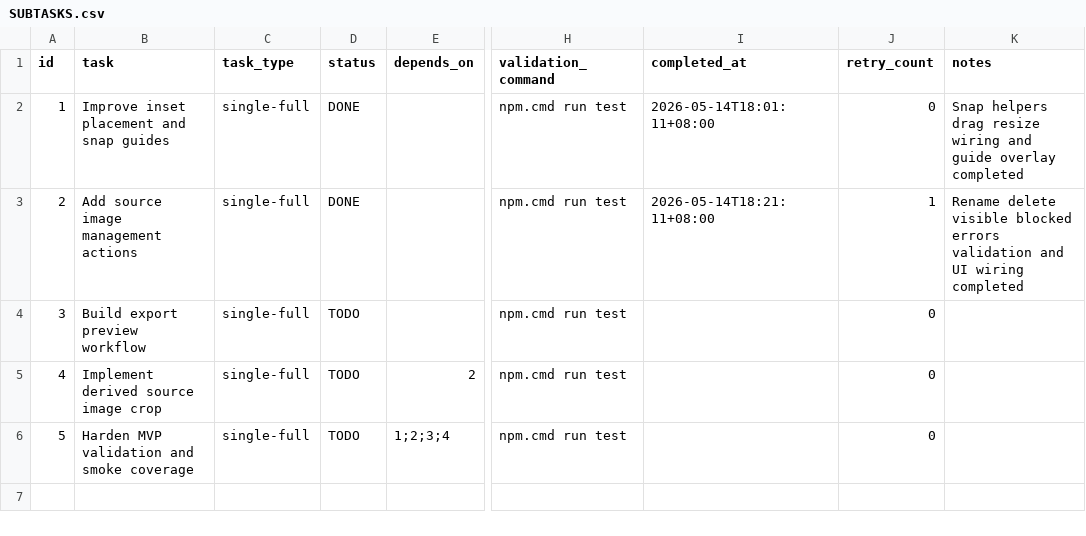
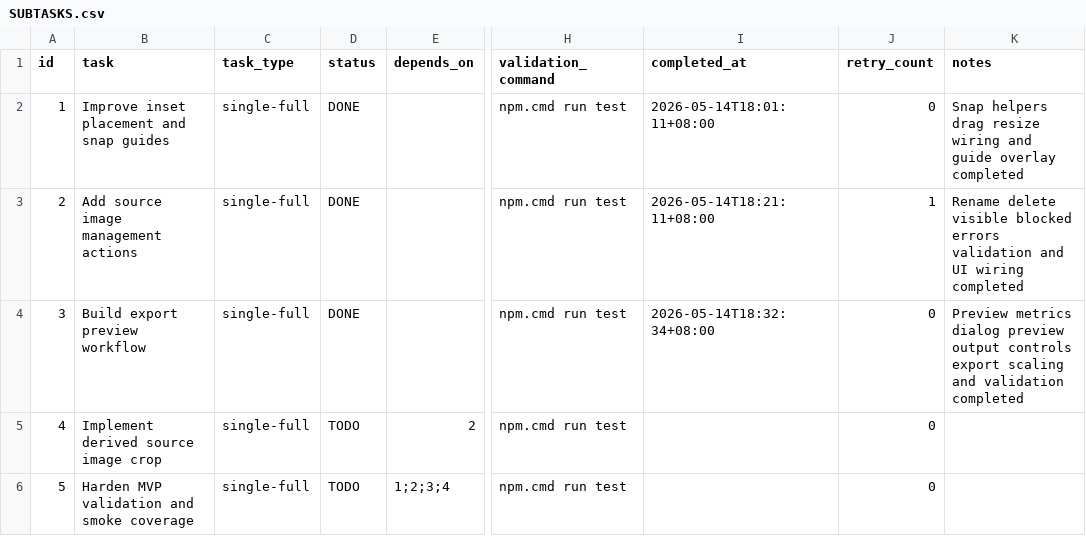
Before and after one commit to Au-Neptune/figure-composer, a CSV file: .codex-tasks/20260514-mvp-hardening-epic/SUBTASKS.csv, drawn as a sheet; only a part is shown, gaps mark what is left out; the diff names each change by its address in the sheet, - before the commit and + after, or states it on an @@ line.

Commit message:
Build export preview workflow

```diff
--- a/.codex-tasks/20260514-mvp-hardening-epic/SUBTASKS.csv
+++ b/.codex-tasks/20260514-mvp-hardening-epic/SUBTASKS.csv
-D4 (status): TODO
+D4 (status): DONE
-I4 (completed_at): (empty)
+I4 (completed_at): 2026-05-14T18:32:34+08:00
-K4 (notes): (empty)
+K4 (notes): Preview metrics dialog preview output controls export scaling and validation completed
```
Also changed, not shown: 13 other files.
